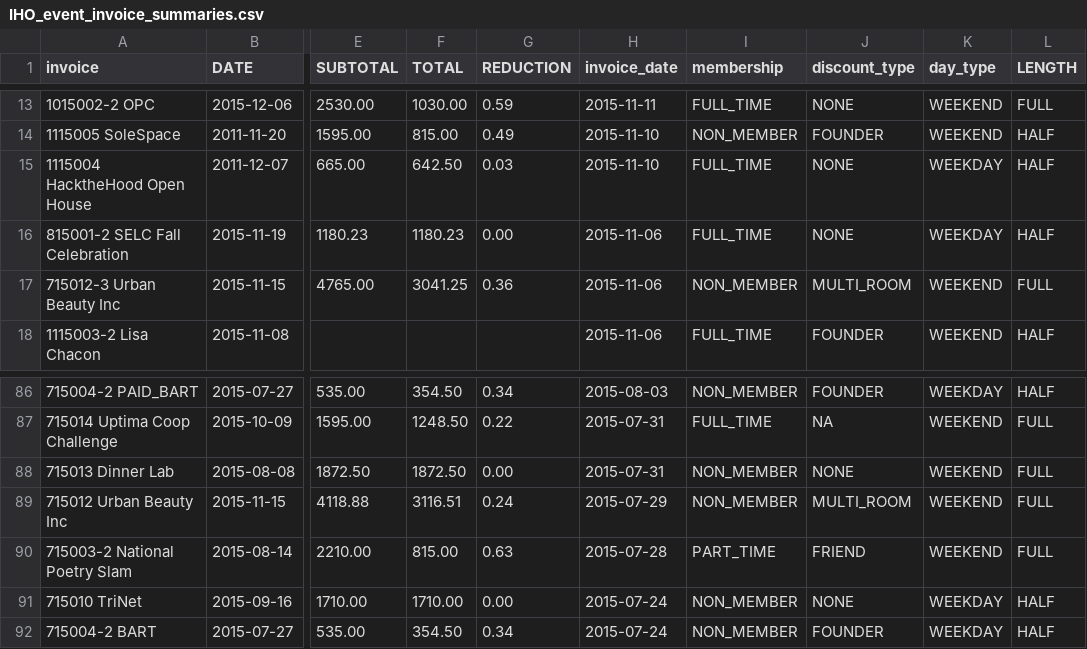
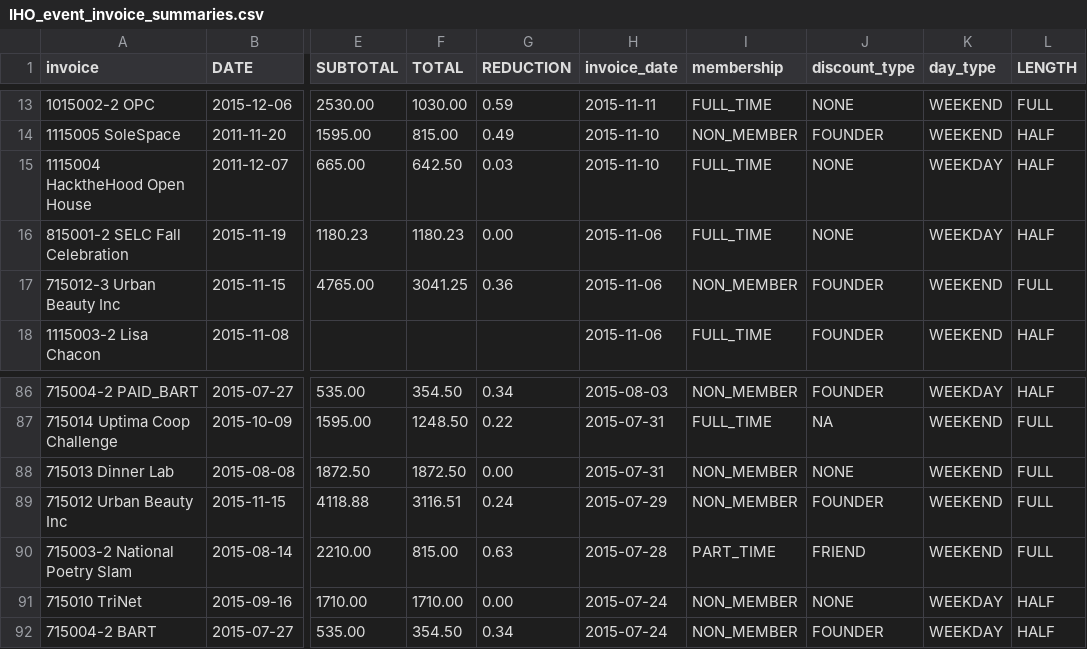
Before and after one commit to ebrensi/HUB_Invoice_Analysis, a CSV file: IHO_event_invoice_summaries.csv, drawn as a sheet; only a part is shown, gaps mark what is left out; the diff names each change by its address in the sheet, - before the commit and + after, or states it on an @@ line.

```diff
--- a/IHO_event_invoice_summaries.csv
+++ b/IHO_event_invoice_summaries.csv
-J17 (discount_type): MULTI_ROOM
+J17 (discount_type): FOUNDER
-J89 (discount_type): MULTI_ROOM
+J89 (discount_type): FOUNDER
```
Also changed, not shown: IHO_event_invoice_line_items.csv, IHO_pricing_effective_room_rates.csv, 4 other files.
